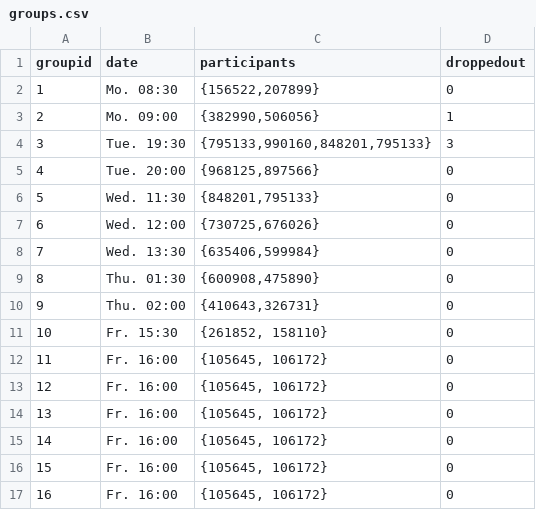
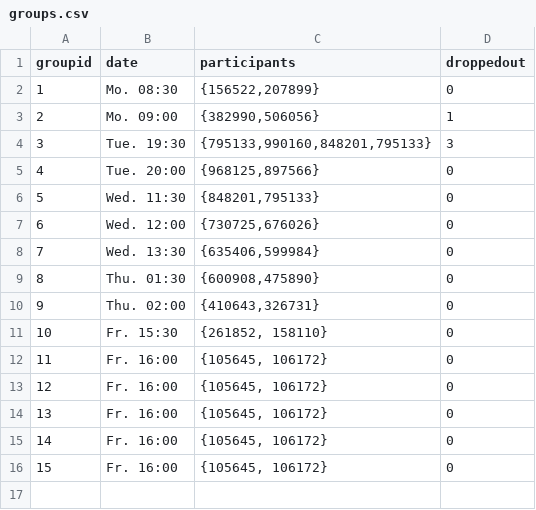
Before and after one commit to rwarnking/evaluation-sheet-template, a CSV file: 201819_example-coursename-1/groups.csv, drawn as a sheet.

```diff
--- a/201819_example-coursename-1/groups.csv
+++ b/201819_example-coursename-1/groups.csv
@@ -16,2 +16 @@ groupid; date; participants; droppedout;
 15; Fr. 16:00; {105645, 106172}; 0;
-16; Fr. 16:00; {105645, 106172}; 0;
```
Also changed, not shown: 2 other files.
